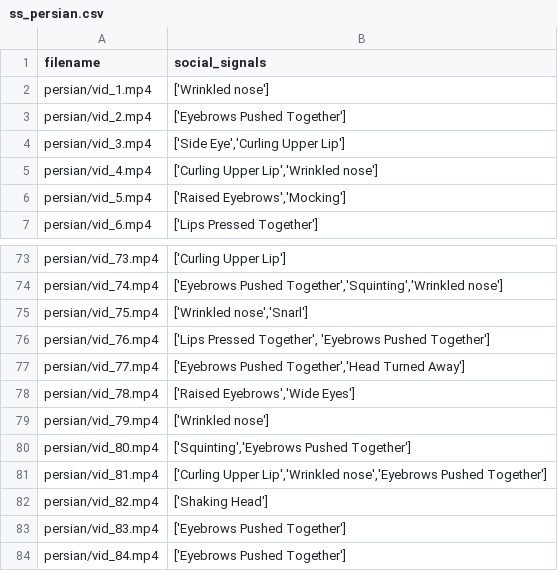
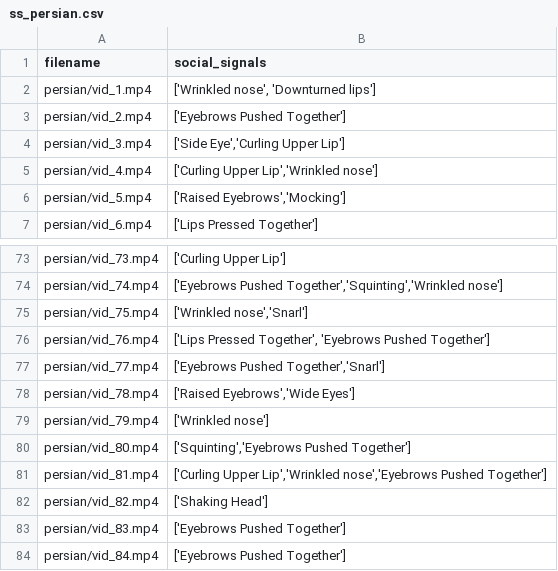
Before and after one commit to rjavadi/social-signal-project, a CSV file: new_data/Persian/ss_persian.csv, drawn as a sheet; only a part is shown, gaps mark what is left out; the diff covers the shown part only.

```diff
--- a/new_data/Persian/ss_persian.csv
+++ b/new_data/Persian/ss_persian.csv
@@ -1,3 +1,3 @@
 filename,social_signals
-persian/vid_1.mp4,['Wrinkled nose']
+persian/vid_1.mp4,"['Wrinkled nose', 'Downturned lips']"
 persian/vid_2.mp4,['Eyebrows Pushed Together']
@@ -76,3 +76,3 @@ persian/vid_75.mp4,"['Wrinkled nose','Snarl']"
 persian/vid_76.mp4,"['Lips Pressed Together', 'Eyebrows Pushed Together']"
-persian/vid_77.mp4,"['Eyebrows Pushed Together','Head Turned Away']"
+persian/vid_77.mp4,"['Eyebrows Pushed Together','Snarl']"
 persian/vid_78.mp4,"['Raised Eyebrows','Wide Eyes']"
```
Also changed, not shown: 21 edited cells elsewhere in this file, new_data/NA/ss_na.csv, 5 other files.
